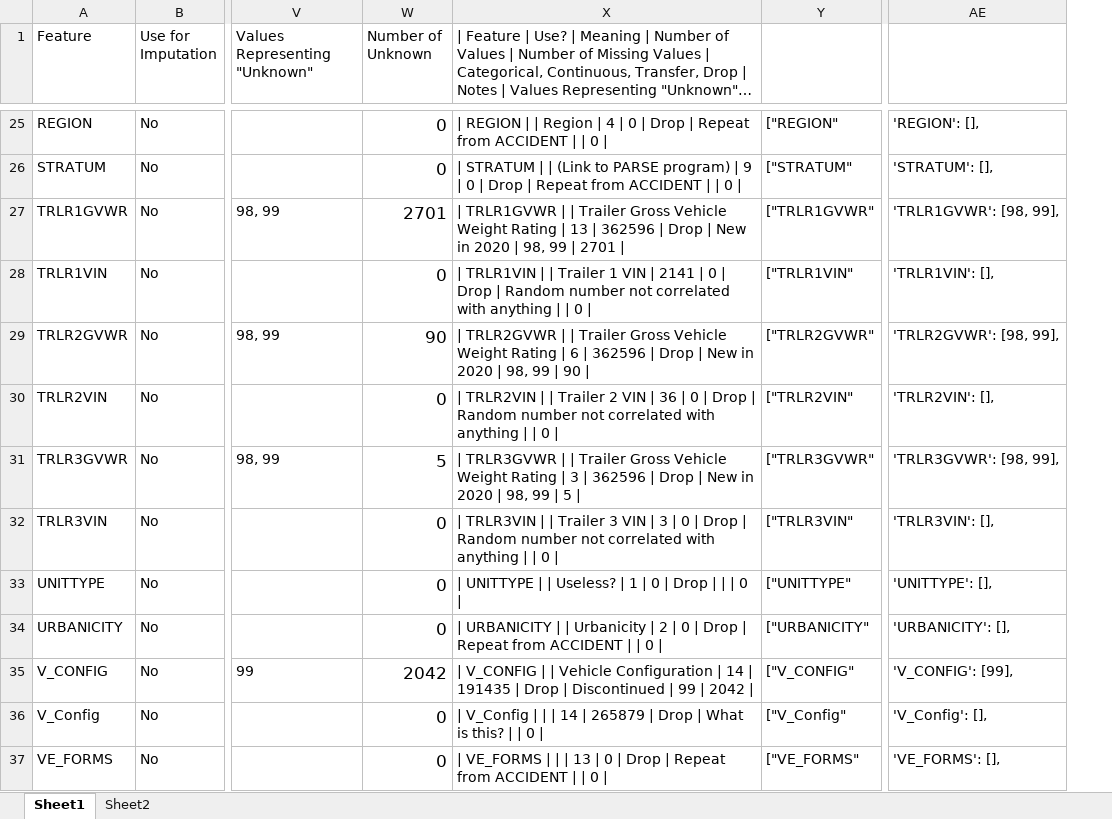
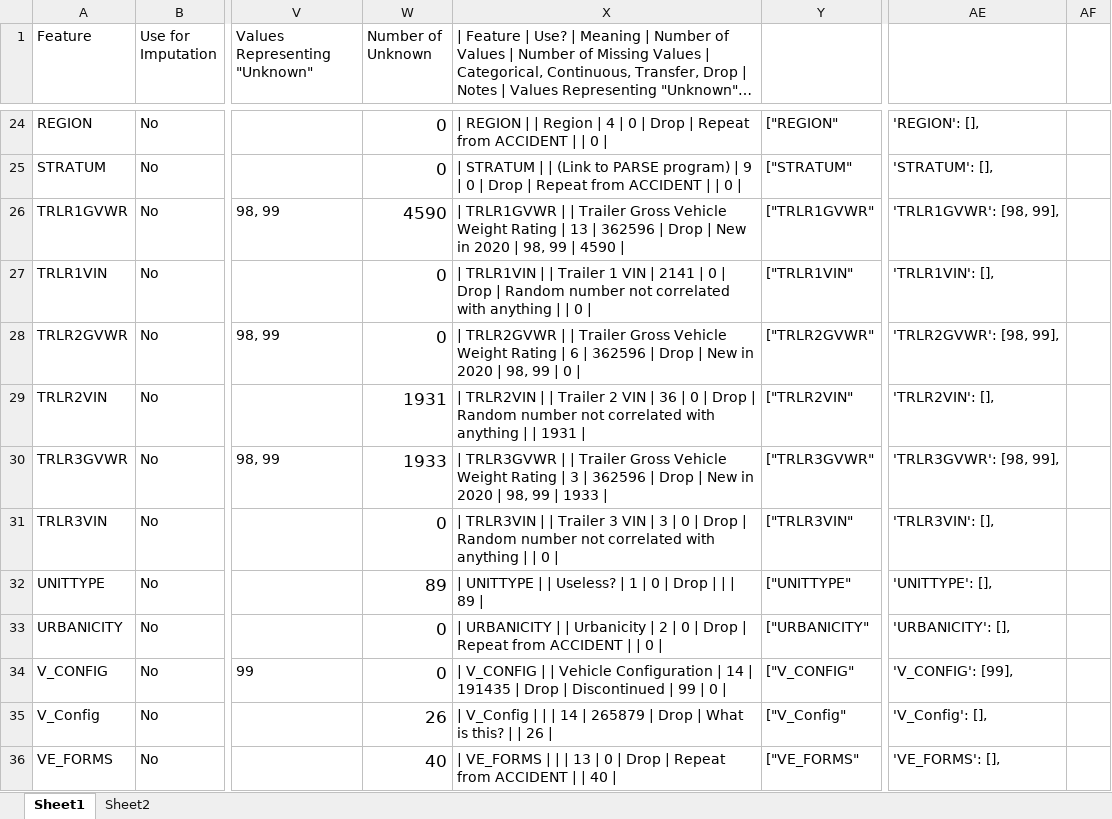
Before and after one commit to bburkman/Research_Git_Repo, an Excel workbook: Analysis_Spreadsheets/VEHICLE_Dataset_Information.xlsx, sheet Sheet1, drawn as a sheet; only a part is shown, gaps mark what is left out; long unchanged cells end in …; values as stored, in another font and other column widths than the file's, no borders; addresses are those after the commit; the diff covers the shown part only; the diff names each change by its address in the sheet, - before the commit and + after, or states it on an @@ line.

```diff
--- a/Analysis_Spreadsheets/VEHICLE_Dataset_Information.xlsx (sheet Sheet1)
+++ b/Analysis_Spreadsheets/VEHICLE_Dataset_Information.xlsx (sheet Sheet1)
+column AF, empty
-W26 (Number of Unknown): 2701
+W26 (Number of Unknown): 4590
-X26: …99 | 2701 |
+X26: …99 | 4590 |
-W28 (Number of Unknown): 90
+W28 (Number of Unknown): 0
-X28: …99 | 90 |
+X28: …99 | 0 |
-W29 (Number of Unknown): 0
+W29 (Number of Unknown): 1931
-X29: …| | 0 |
+X29: …| | 1931 |
-W30 (Number of Unknown): 5
+W30 (Number of Unknown): 1933
-X30: …99 | 5 |
+X30: …99 | 1933 |
-W32 (Number of Unknown): 0
+W32 (Number of Unknown): 89
-X32: …| | 0 |
+X32: …| | 89 |
-W34 (Number of Unknown): 2042
+W34 (Number of Unknown): 0
-X34: …99 | 2042 |
+X34: …99 | 0 |
-W35 (Number of Unknown): 0
+W35 (Number of Unknown): 26
-X35: …| | 0 |
+X35: …| | 26 |
-W36 (Number of Unknown): 0
+W36 (Number of Unknown): 40
-X36: …| | 0 |
+X36: …| | 40 |
```
Also changed, not shown: 1 added row, 1 removed row, 155 edited cells and cell formats elsewhere in this sheet, formulas that keep their value, Analysis_Spreadsheets/Accident_Dataset_Information.xlsx, Analysis_Spreadsheets/Person_Dataset_Information.xlsx, 32 other files.
